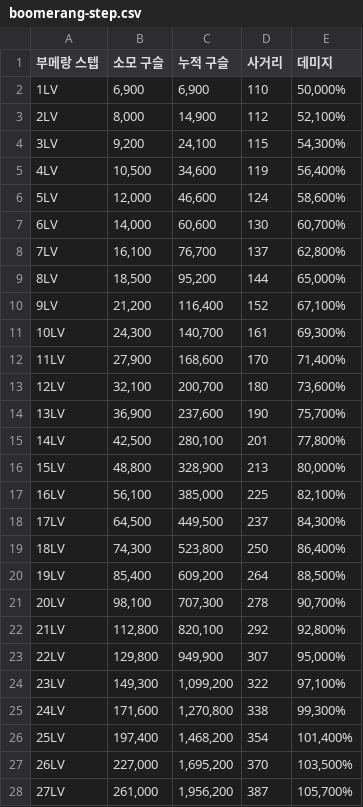
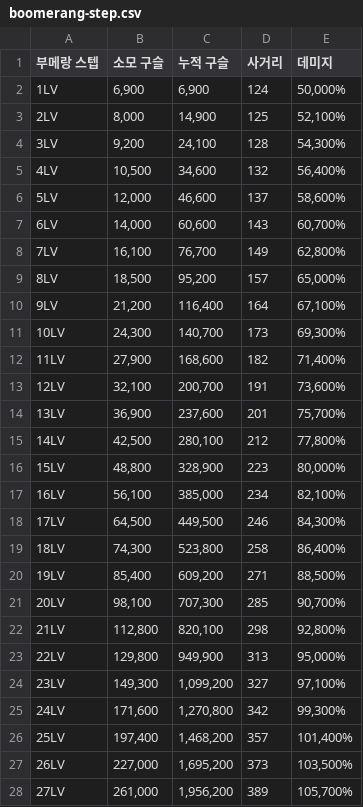
Before and after one commit to hyuNi33/iryu-youtube-alert, a CSV file: datas/isekai-perf/boomerang-step.csv, drawn as a sheet; only a part is shown; the diff covers the shown part only.

```diff
--- a/datas/isekai-perf/boomerang-step.csv
+++ b/datas/isekai-perf/boomerang-step.csv
@@ -1,28 +1,28 @@
 부메랑 스텝,소모 구슬,누적 구슬,사거리,데미지
-1LV,"6,900","6,900",110,"50,000%"
-2LV,"8,000","14,900",112,"52,100%"
-3LV,"9,200","24,100",115,"54,300%"
-4LV,"10,500","34,600",119,"56,400%"
-5LV,"12,000","46,600",124,"58,600%"
-6LV,"14,000","60,600",130,"60,700%"
-7LV,"16,100","76,700",137,"62,800%"
-8LV,"18,500","95,200",144,"65,000%"
-9LV,"21,200","116,400",152,"67,100%"
-10LV,"24,300","140,700",161,"69,300%"
-11LV,"27,900","168,600",170,"71,400%"
-12LV,"32,100","200,700",180,"73,600%"
-13LV,"36,900","237,600",190,"75,700%"
-14LV,"42,500","280,100",201,"77,800%"
-15LV,"48,800","328,900",213,"80,000%"
-16LV,"56,100","385,000",225,"82,100%"
-17LV,"64,500","449,500",237,"84,300%"
-18LV,"74,300","523,800",250,"86,400%"
-19LV,"85,400","609,200",264,"88,500%"
-20LV,"98,100","707,300",278,"90,700%"
-21LV,"112,800","820,100",292,"92,800%"
-22LV,"129,800","949,900",307,"95,000%"
-23LV,"149,300","1,099,200",322,"97,100%"
-24LV,"171,600","1,270,800",338,"99,300%"
-25LV,"197,400","1,468,200",354,"101,400%"
-26LV,"227,000","1,695,200",370,"103,500%"
-27LV,"261,000","1,956,200",387,"105,700%"
+1LV,"6,900","6,900",124,"50,000%"
+2LV,"8,000","14,900",125,"52,100%"
+3LV,"9,200","24,100",128,"54,300%"
+4LV,"10,500","34,600",132,"56,400%"
+5LV,"12,000","46,600",137,"58,600%"
+6LV,"14,000","60,600",143,"60,700%"
+7LV,"16,100","76,700",149,"62,800%"
+8LV,"18,500","95,200",157,"65,000%"
+9LV,"21,200","116,400",164,"67,100%"
+10LV,"24,300","140,700",173,"69,300%"
+11LV,"27,900","168,600",182,"71,400%"
+12LV,"32,100","200,700",191,"73,600%"
+13LV,"36,900","237,600",201,"75,700%"
+14LV,"42,500","280,100",212,"77,800%"
+15LV,"48,800","328,900",223,"80,000%"
+16LV,"56,100","385,000",234,"82,100%"
+17LV,"64,500","449,500",246,"84,300%"
+18LV,"74,300","523,800",258,"86,400%"
+19LV,"85,400","609,200",271,"88,500%"
+20LV,"98,100","707,300",285,"90,700%"
+21LV,"112,800","820,100",298,"92,800%"
+22LV,"129,800","949,900",313,"95,000%"
+23LV,"149,300","1,099,200",327,"97,100%"
+24LV,"171,600","1,270,800",342,"99,300%"
+25LV,"197,400","1,468,200",357,"101,400%"
+26LV,"227,000","1,695,200",373,"103,500%"
+27LV,"261,000","1,956,200",389,"105,700%"
```
Also changed, not shown: 2 edited cells elsewhere in this file, datas/isekai-perf/genesis.csv, datas/isekai-perf/iron-arrow.csv, 1 other file.
